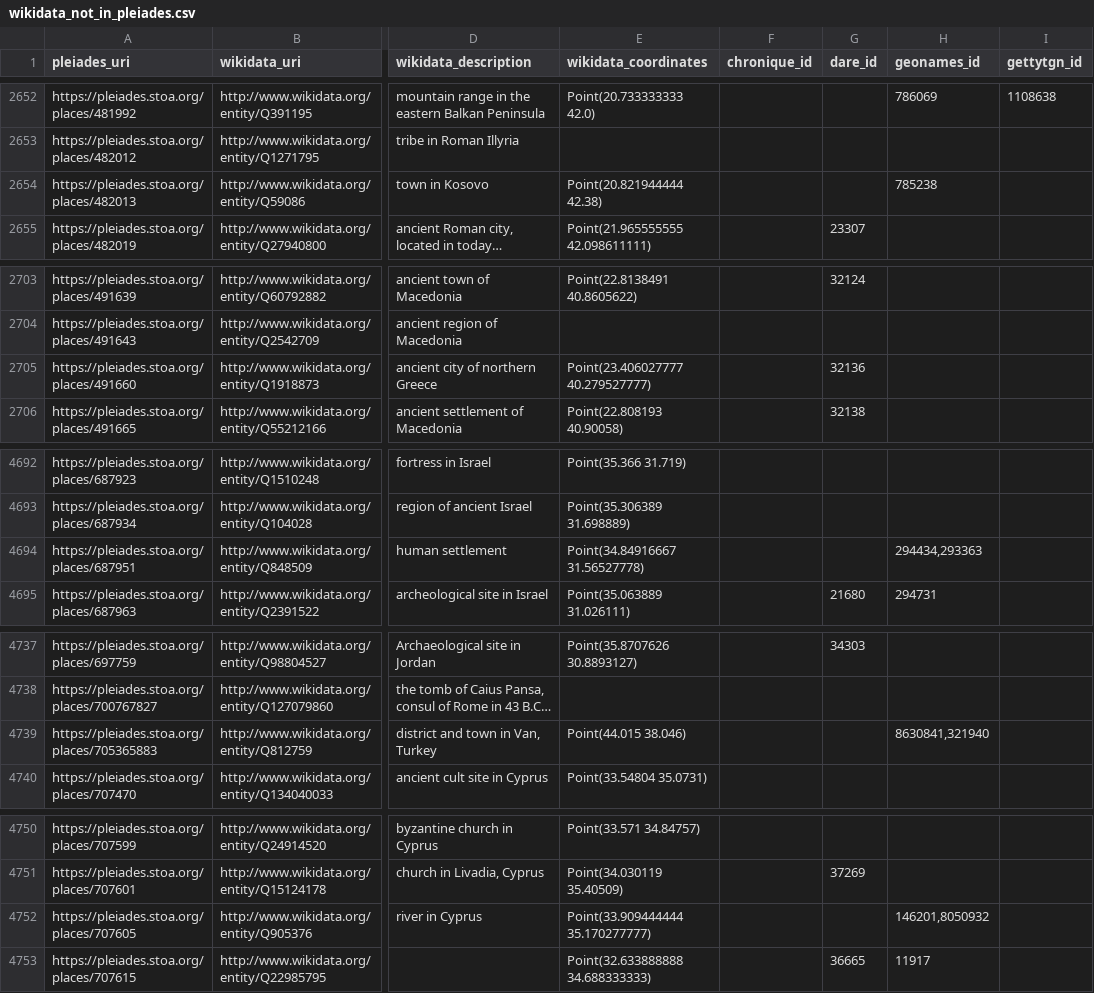
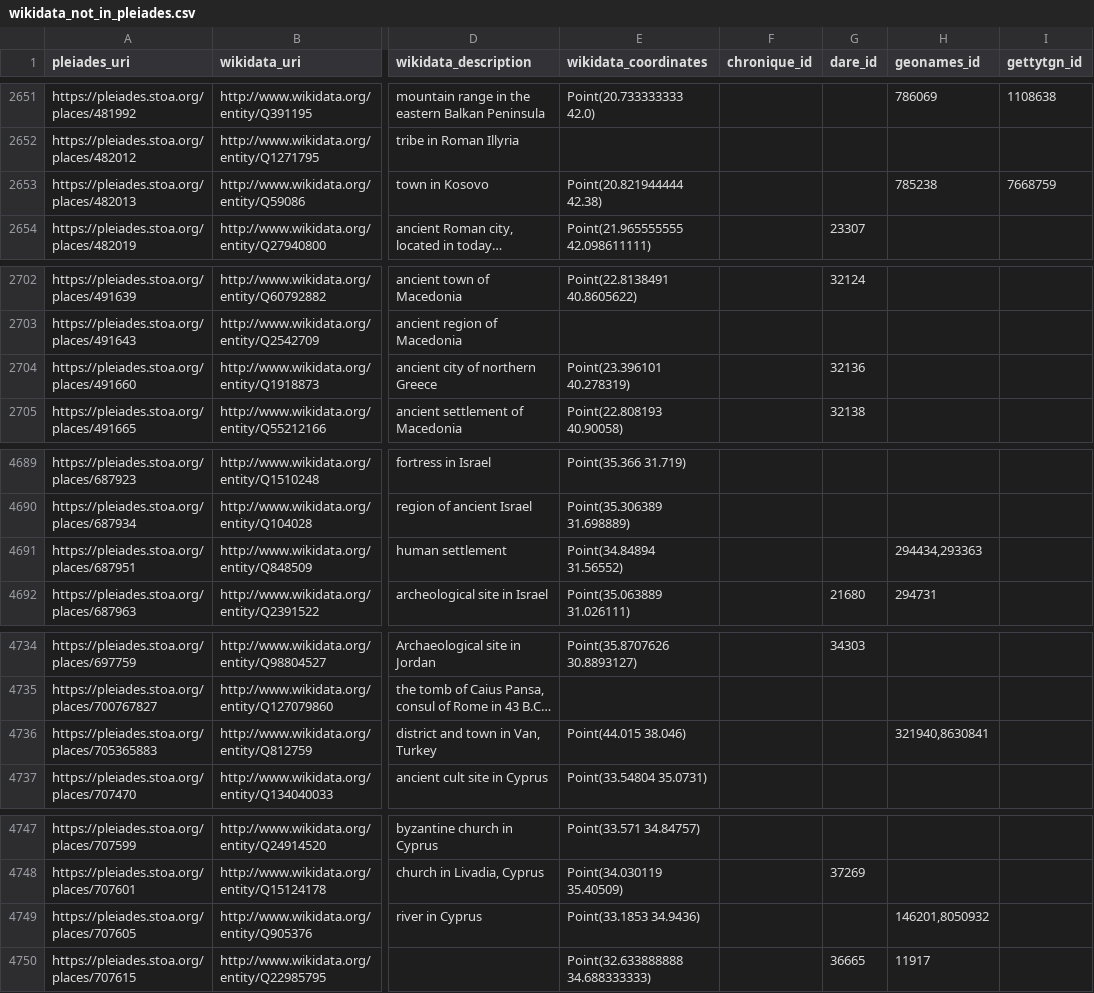
Before and after one commit to isawnyu/pleiades_wikidata, a CSV file: data/wikidata_not_in_pleiades.csv, drawn as a sheet; only a part is shown, gaps mark what is left out; long unchanged cells end in …; addresses are those after the commit; the diff covers the shown part only; the diff names each change by its address in the sheet, - before the commit and + after, or states it on an @@ line.

Commit message:
updated pleiades wikidata: 14,135 Wikidata entities include a Pleiades ID property and 7,892 Pleiades entities include a Wikidata ID property. Of these, 7,846 are mutual (bidirectional). There are: 4,989 Pleiades resources to which Wikidata links can be added after they are checked; 46 Wikidata items to which Pleiades IDs can be added after they are checked; 71 Wikidata items that each link to more than one Pleiades ID (violates the Wikidata 'single-value constraint'); and 1,136 Pleiades resources to each of which more than one Wikidata Item link (violates the Wikidata 'distinct-values constraint').

```diff
--- a/data/wikidata_not_in_pleiades.csv
+++ b/data/wikidata_not_in_pleiades.csv
-I2653 (gettytgn_id): (empty)
+I2653 (gettytgn_id): 7668759
-E2704 (wikidata_coordinates): Point(23.406027777 40.279527777)
+E2704 (wikidata_coordinates): Point(23.396101 40.278319)
-E4691 (wikidata_coordinates): Point(34.84916667 31.56527778)
+E4691 (wikidata_coordinates): Point(34.84894 31.56552)
-H4736 (geonames_id): 8630841,321940
+H4736 (geonames_id): 321940,8630841
-E4749 (wikidata_coordinates): Point(33.909444444 35.170277777)
+E4749 (wikidata_coordinates): Point(33.1853 34.9436)
```
Also changed, not shown: 3 removed rows and 14 edited cells elsewhere in this file, 2 other files.
